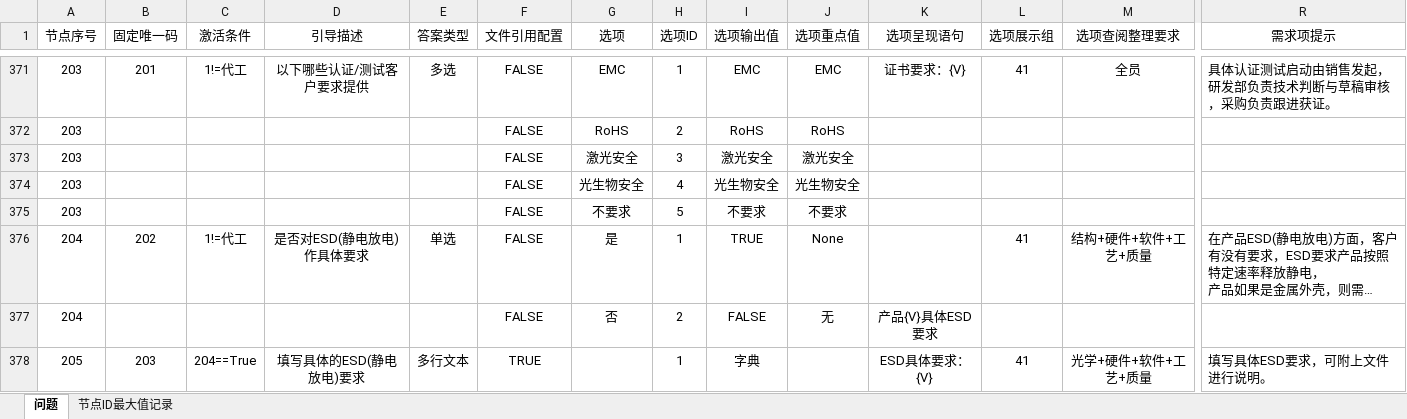
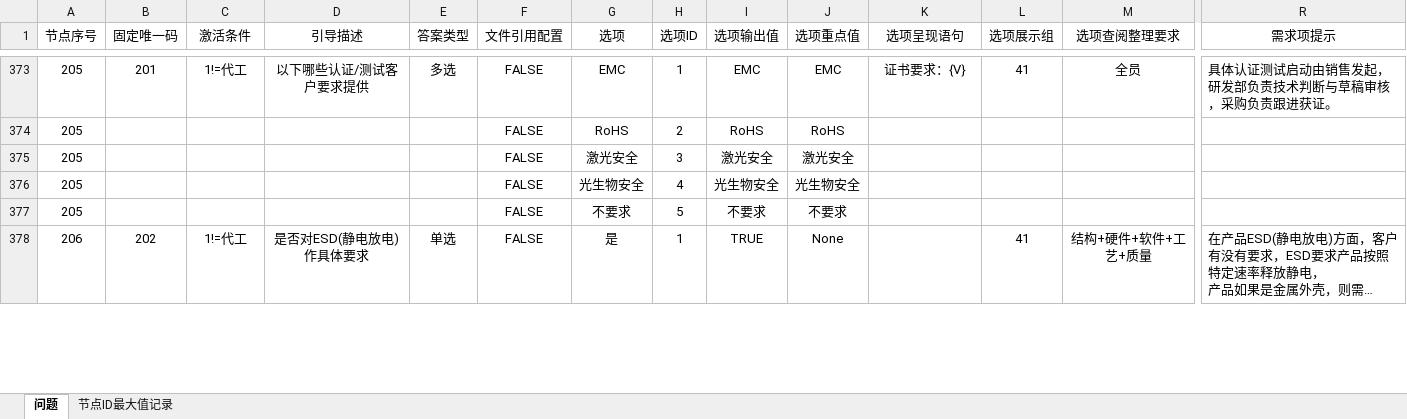
Before and after one commit to Op135/project_file_system, an Excel workbook: config.xlsx, sheet 问题, drawn as a sheet; only a part is shown, gaps mark what is left out; long unchanged cells end in …; values as stored, in another font and other column widths than the file's, no borders; conditional formats not drawn; removed rows and columns are numbered as before the commit, all else as after; rows hold the shown columns only; the diff covers the shown part only; the diff names each change by its address in the sheet, - before the commit and + after, or states it on an @@ line.

```diff
--- a/config.xlsx (sheet 问题)
+++ b/config.xlsx (sheet 问题)
-A373:A377 (节点序号): 203
+A373:A377 (节点序号): 205
-A378 (节点序号): 204
+A378 (节点序号): 206
-row 377: 204 |  |  |  |  | FALSE | 否 | 2 | FALSE | 无 | 产品{V}具体ESD要求
-row 378: 205 | 203 | 204==True | 填写具体的ESD(静电放电)要求 | 多行文本 | TRUE |  | 1 | 字典 |  | ESD具体要求：{V} | 41 | 光学+硬件+软件+工艺+质量 | 填写具体ESD要求，可附上文件进行说明。
```
Also changed, not shown: 5 added rows, 1 removed row and 145 edited cells elsewhere in this sheet, sheet 节点ID最大值记录, formulas that keep their value, 5 other files.
